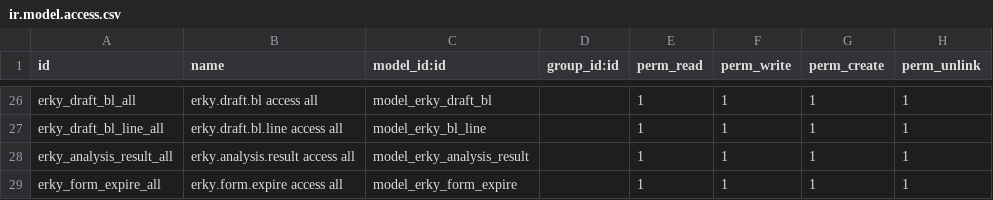
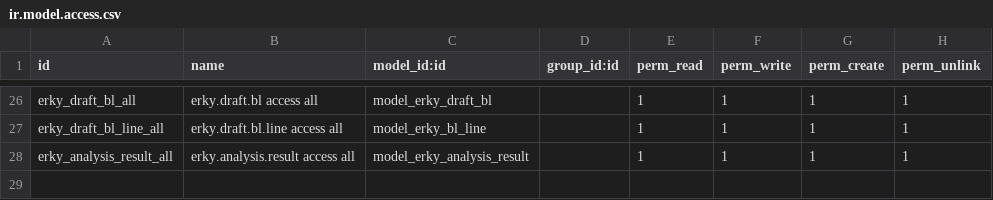
Before and after one commit to mohmedmohmoud/erky, a CSV file: erky_base/security/ir.model.access.csv, drawn as a sheet; only a part is shown, gaps mark what is left out; the diff names each change by its address in the sheet, - before the commit and + after, or states it on an @@ line.

```diff
--- a/erky_base/security/ir.model.access.csv
+++ b/erky_base/security/ir.model.access.csv
-row 29: erky_form_expire_all | erky.form.expire access all | model_erky_form_expire |  | 1 | 1 | 1 | 1
```
Also changed, not shown: 1 other file.
